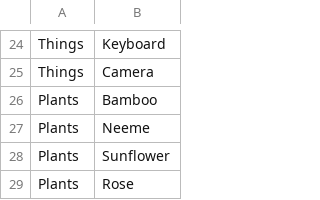
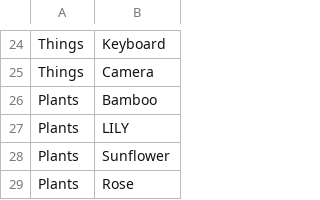
Before and after one commit to Akshaya7845/Hangman-game-module, a CSV file: words.csv, drawn as a sheet; only a part is shown, gaps mark what is left out.

```diff
--- a/words.csv
+++ b/words.csv
@@ -26,3 +26,3 @@ Things,Camera
 Plants,Bamboo
-Plants,Neeme
+Plants,LILY
 Plants,Sunflower
```
Also changed, not shown: 3 other files.
